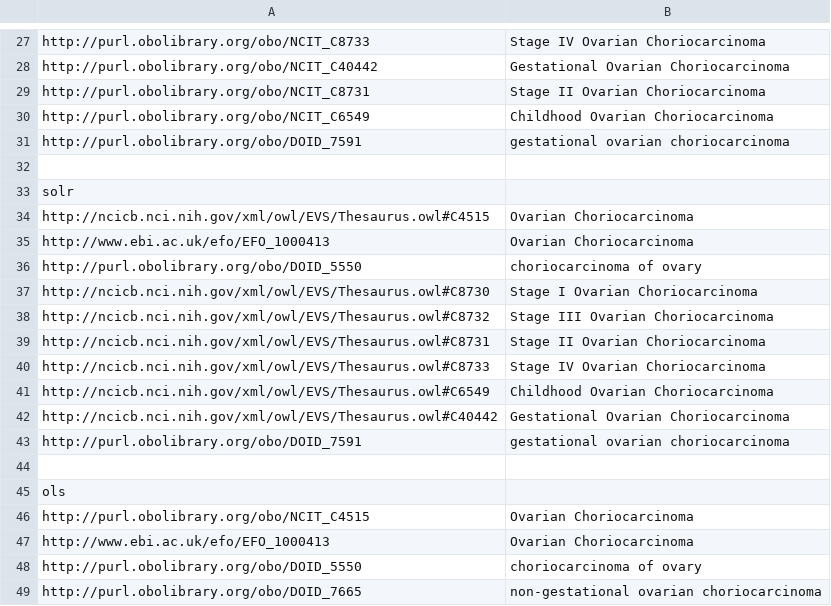
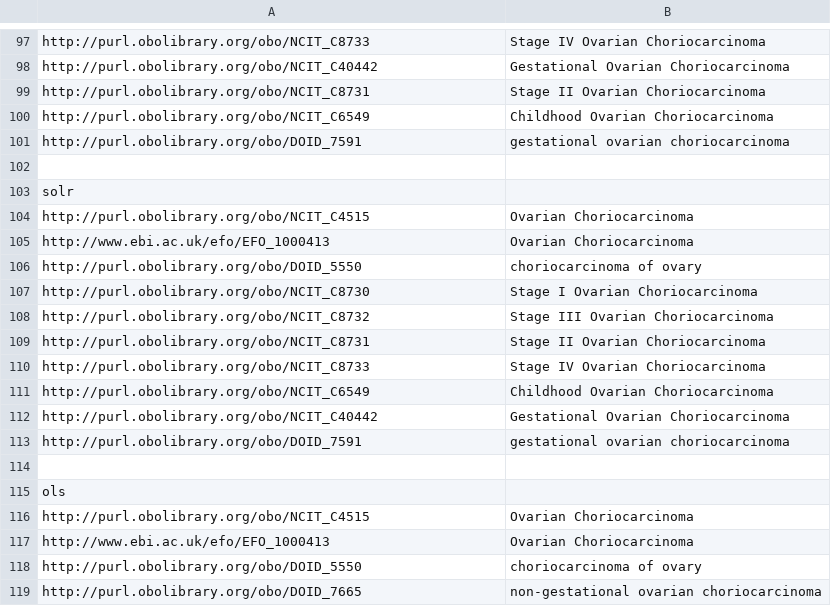
Before and after one commit to danielapoliveira/bioont-search-benchmark, a TSV file: userinput/ranking_results/Ovarian Choriocarcinoma.tsv, drawn as a sheet; only a part is shown, gaps mark what is left out; the diff covers the shown part only.

```diff
--- a/userinput/ranking_results/Ovarian Choriocarcinoma.tsv
+++ b/userinput/ranking_results/Ovarian Choriocarcinoma.tsv
@@ -33,11 +103,11 @@ http://purl.obolibrary.org/obo/DOID_7591	gestational ovarian choriocarcinoma
 solr
-http://ncicb.nci.nih.gov/xml/owl/EVS/Thesaurus.owl#C4515	Ovarian Choriocarcinoma
+http://purl.obolibrary.org/obo/NCIT_C4515	Ovarian Choriocarcinoma
 http://www.ebi.ac.uk/efo/EFO_1000413	Ovarian Choriocarcinoma
 http://purl.obolibrary.org/obo/DOID_5550	choriocarcinoma of ovary
-http://ncicb.nci.nih.gov/xml/owl/EVS/Thesaurus.owl#C8730	Stage I Ovarian Choriocarcinoma
-http://ncicb.nci.nih.gov/xml/owl/EVS/Thesaurus.owl#C8732	Stage III Ovarian Choriocarcinoma
-http://ncicb.nci.nih.gov/xml/owl/EVS/Thesaurus.owl#C8731	Stage II Ovarian Choriocarcinoma
-http://ncicb.nci.nih.gov/xml/owl/EVS/Thesaurus.owl#C8733	Stage IV Ovarian Choriocarcinoma
-http://ncicb.nci.nih.gov/xml/owl/EVS/Thesaurus.owl#C6549	Childhood Ovarian Choriocarcinoma
-http://ncicb.nci.nih.gov/xml/owl/EVS/Thesaurus.owl#C40442	Gestational Ovarian Choriocarcinoma
+http://purl.obolibrary.org/obo/NCIT_C8730	Stage I Ovarian Choriocarcinoma
+http://purl.obolibrary.org/obo/NCIT_C8732	Stage III Ovarian Choriocarcinoma
+http://purl.obolibrary.org/obo/NCIT_C8731	Stage II Ovarian Choriocarcinoma
+http://purl.obolibrary.org/obo/NCIT_C8733	Stage IV Ovarian Choriocarcinoma
+http://purl.obolibrary.org/obo/NCIT_C6549	Childhood Ovarian Choriocarcinoma
+http://purl.obolibrary.org/obo/NCIT_C40442	Gestational Ovarian Choriocarcinoma
 http://purl.obolibrary.org/obo/DOID_7591	gestational ovarian choriocarcinoma
```
Also changed, not shown: 70 added rows elsewhere in this file, userinput/ranking_results/Carboplatin.tsv, userinput/ranking_results/Ovarian Cystadenoma.tsv, 9 other files.
